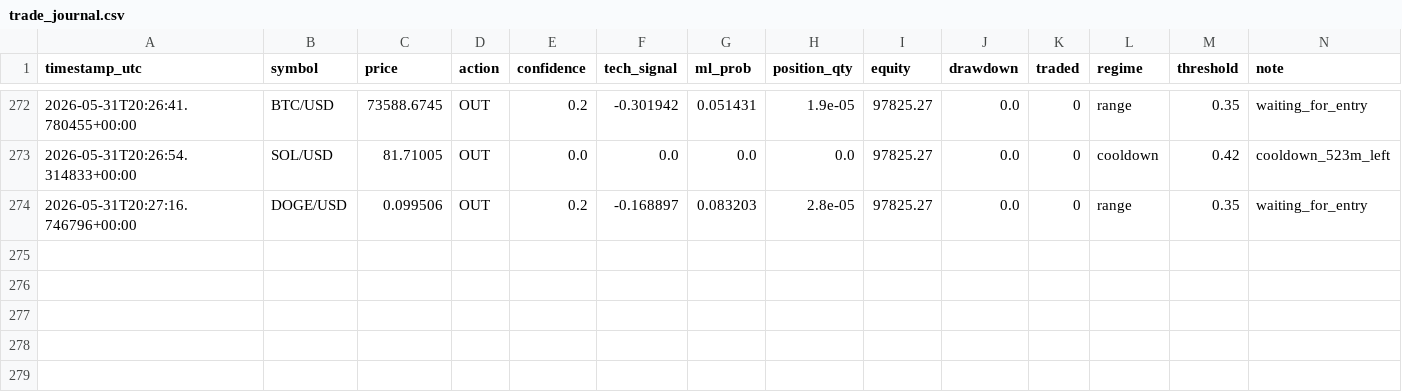
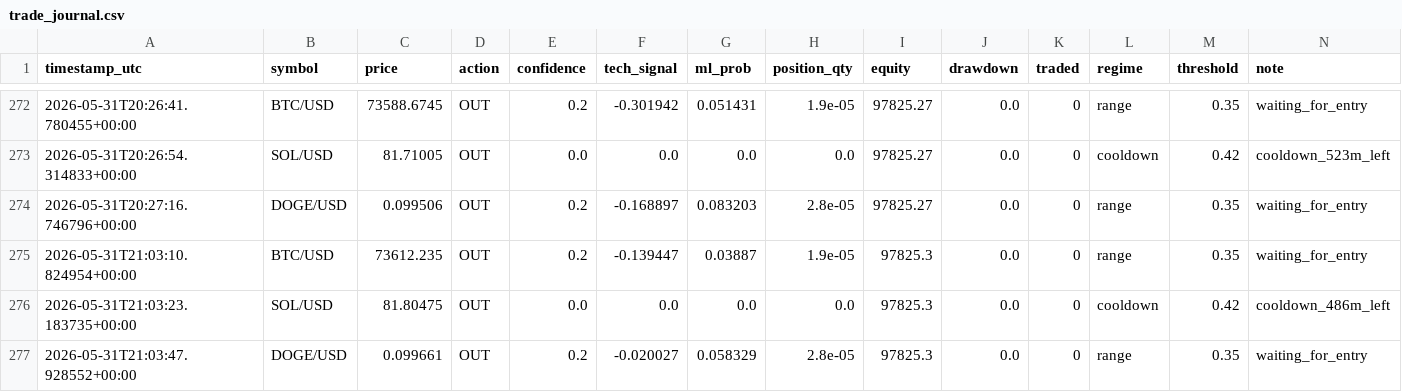
Before and after one commit to DIttoSensei/trading_bot, a CSV file: trade_journal.csv, drawn as a sheet; only a part is shown, gaps mark what is left out.

```diff
--- a/trade_journal.csv
+++ b/trade_journal.csv
@@ -274 +274,4 @@ timestamp_utc,symbol,price,action,confidence,tech_signal,ml_prob,position_qty,eq
 2026-05-31T20:27:16.746796+00:00,DOGE/USD,0.099506,OUT,0.2,-0.168897,0.083203,2.8e-05,97825.27,0.0,0,range,0.35,waiting_for_entry
+2026-05-31T21:03:10.824954+00:00,BTC/USD,73612.235,OUT,0.2,-0.139447,0.03887,1.9e-05,97825.3,0.0,0,range,0.35,waiting_for_entry
+2026-05-31T21:03:23.183735+00:00,SOL/USD,81.80475,OUT,0.0,0.0,0.0,0.0,97825.3,0.0,0,cooldown,0.42,cooldown_486m_left
+2026-05-31T21:03:47.928552+00:00,DOGE/USD,0.099661,OUT,0.2,-0.020027,0.058329,2.8e-05,97825.3,0.0,0,range,0.35,waiting_for_entry
```
